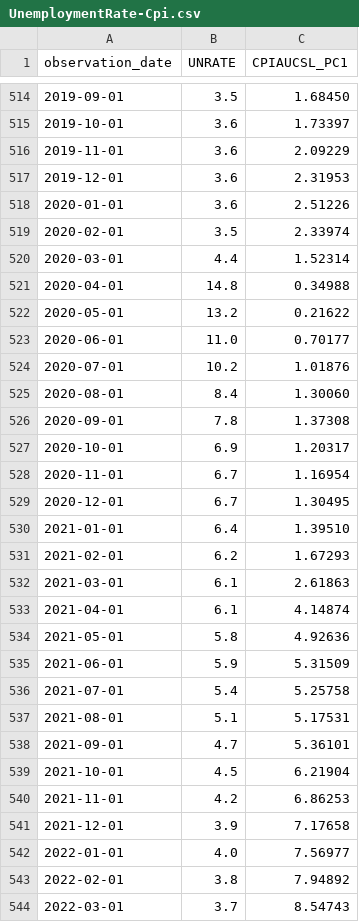
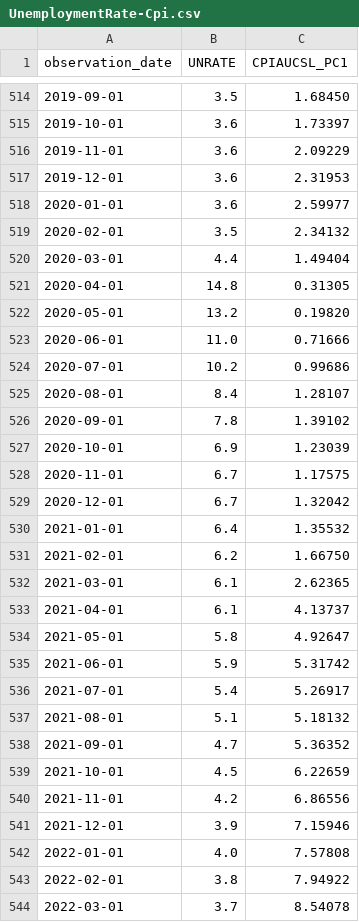
Before and after one commit to oowuyueco/pub, a CSV file: us/UnemploymentRate-Cpi.csv, drawn as a sheet; only a part is shown, gaps mark what is left out; the diff covers the shown part only.

```diff
--- a/us/UnemploymentRate-Cpi.csv
+++ b/us/UnemploymentRate-Cpi.csv
@@ -517,28 +517,28 @@ observation_date,UNRATE,CPIAUCSL_PC1
 2019-12-01,3.6,2.31953
-2020-01-01,3.6,2.51226
-2020-02-01,3.5,2.33974
-2020-03-01,4.4,1.52314
-2020-04-01,14.8,0.34988
-2020-05-01,13.2,0.21622
-2020-06-01,11.0,0.70177
-2020-07-01,10.2,1.01876
-2020-08-01,8.4,1.30060
-2020-09-01,7.8,1.37308
-2020-10-01,6.9,1.20317
-2020-11-01,6.7,1.16954
-2020-12-01,6.7,1.30495
-2021-01-01,6.4,1.39510
-2021-02-01,6.2,1.67293
-2021-03-01,6.1,2.61863
-2021-04-01,6.1,4.14874
-2021-05-01,5.8,4.92636
-2021-06-01,5.9,5.31509
-2021-07-01,5.4,5.25758
-2021-08-01,5.1,5.17531
-2021-09-01,4.7,5.36101
-2021-10-01,4.5,6.21904
-2021-11-01,4.2,6.86253
-2021-12-01,3.9,7.17658
-2022-01-01,4.0,7.56977
-2022-02-01,3.8,7.94892
-2022-03-01,3.7,8.54743
+2020-01-01,3.6,2.59977
+2020-02-01,3.5,2.34132
+2020-03-01,4.4,1.49404
+2020-04-01,14.8,0.31305
+2020-05-01,13.2,0.19820
+2020-06-01,11.0,0.71666
+2020-07-01,10.2,0.99686
+2020-08-01,8.4,1.28107
+2020-09-01,7.8,1.39102
+2020-10-01,6.9,1.23039
+2020-11-01,6.7,1.17575
+2020-12-01,6.7,1.32042
+2021-01-01,6.4,1.35532
+2021-02-01,6.2,1.66750
+2021-03-01,6.1,2.62365
+2021-04-01,6.1,4.13737
+2021-05-01,5.8,4.92647
+2021-06-01,5.9,5.31742
+2021-07-01,5.4,5.26917
+2021-08-01,5.1,5.18132
+2021-09-01,4.7,5.36352
+2021-10-01,4.5,6.22659
+2021-11-01,4.2,6.86556
+2021-12-01,3.9,7.15946
+2022-01-01,4.0,7.57808
+2022-02-01,3.8,7.94922
+2022-03-01,3.7,8.54078
```
Also changed, not shown: 34 edited cells elsewhere in this file, us/NASDAQ-NASDAQYoY-Vix.csv, us/UnPlusNoncyclical季-CpiPlusRealGdp季-RealGdp季.csv, 17 other files.
